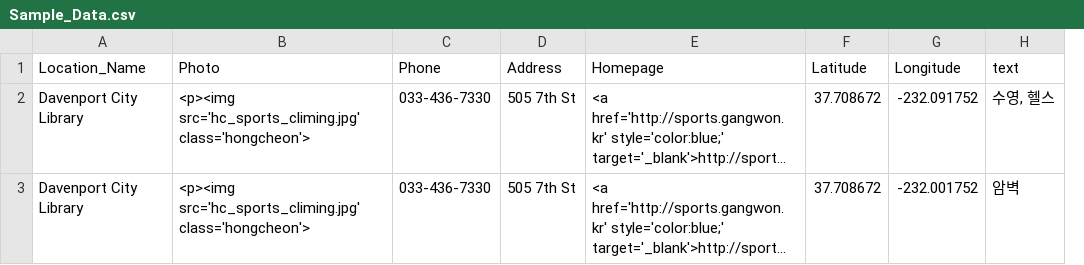
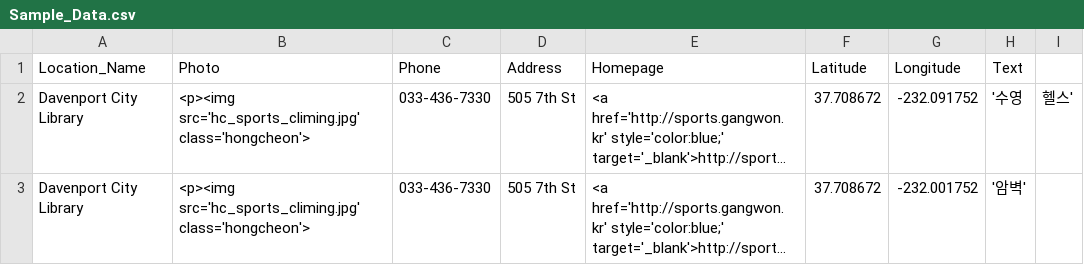
Before and after one commit to ssabba/cheyuk, a CSV file: Sample_Data.csv, drawn as a sheet; long unchanged cells end in …; removed rows and columns are numbered as before the commit, all else as after; the diff names each change by its address in the sheet, - before the commit and + after, or states it on an @@ line.

Commit message:
Update Sample_Data.csv

```diff
--- a/Sample_Data.csv
+++ b/Sample_Data.csv
-column H (text), rows 2-3: 수영, 헬스 | 암벽
+column H (Text), rows 2-3: '수영 | '암벽'
+column I, row 2: 헬스'
```
